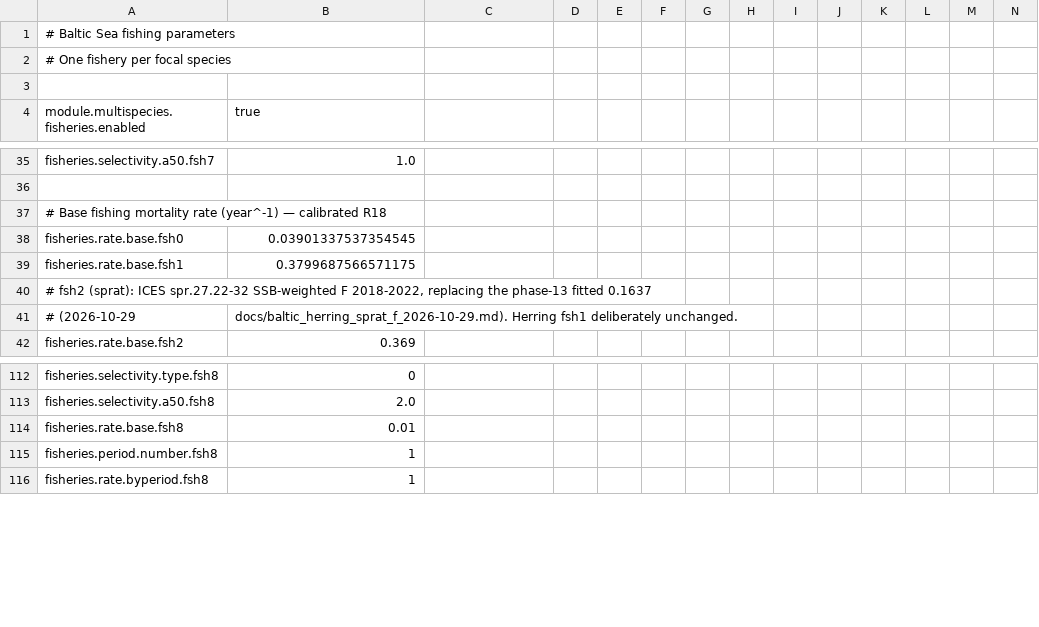
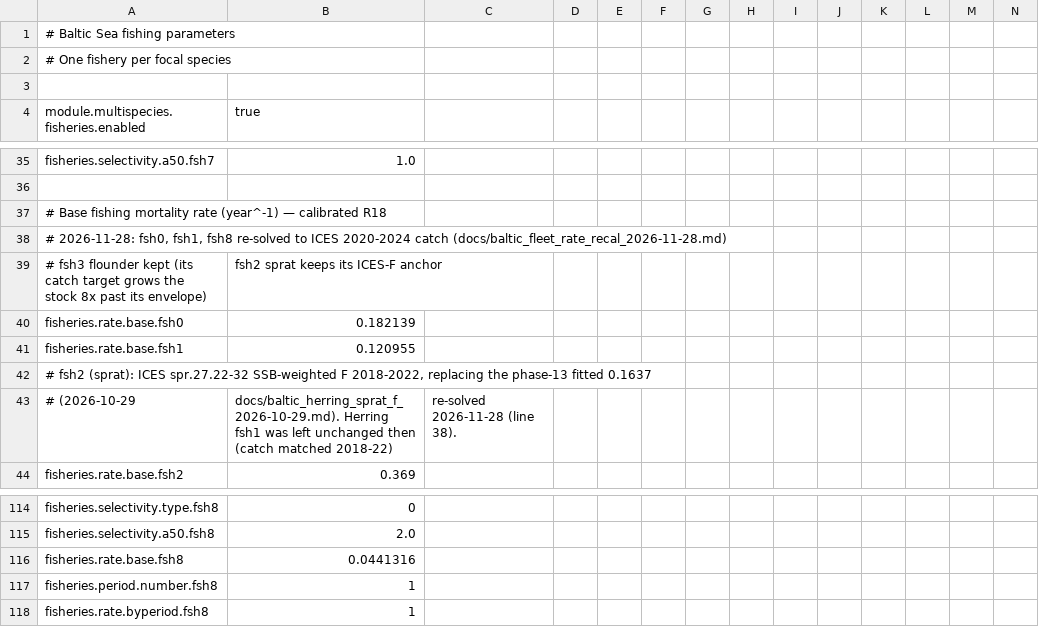
Before and after one commit to razinkele/osmopy, a CSV file: data/baltic/baltic_param-fishing.csv, drawn as a sheet; only a part is shown, gaps mark what is left out; addresses are those after the commit; rows hold the shown columns only; the diff names each change by its address in the sheet, - before the commit and + after, or states it on an @@ line.

```diff
--- a/data/baltic/baltic_param-fishing.csv
+++ b/data/baltic/baltic_param-fishing.csv
+row 38: # 2026-11-28: fsh0, fsh1, fsh8 re-solved to ICES 2020-2024 catch (docs/baltic_fleet_rate_recal_2026-11-28.md)
+row 39: # fsh3 flounder kept (its catch target grows the stock 8x past its envelope) | fsh2 sprat keeps its ICES-F anchor
-B40 (true): 0.03901337537354545
+B40 (true): 0.182139
-B41 (true): 0.3799687566571175
+B41 (true): 0.120955
-B43 (true): …Herring fsh1 deliberately unchanged.
+B43 (true): …Herring fsh1 was left unchanged then (catch matched 2018-22)
-C43: (empty)
+C43: re-solved 2026-11-28 (line 38).
-B116 (true): 0.01
+B116 (true): 0.0441316
```
Also changed, not shown: 5 other files.
